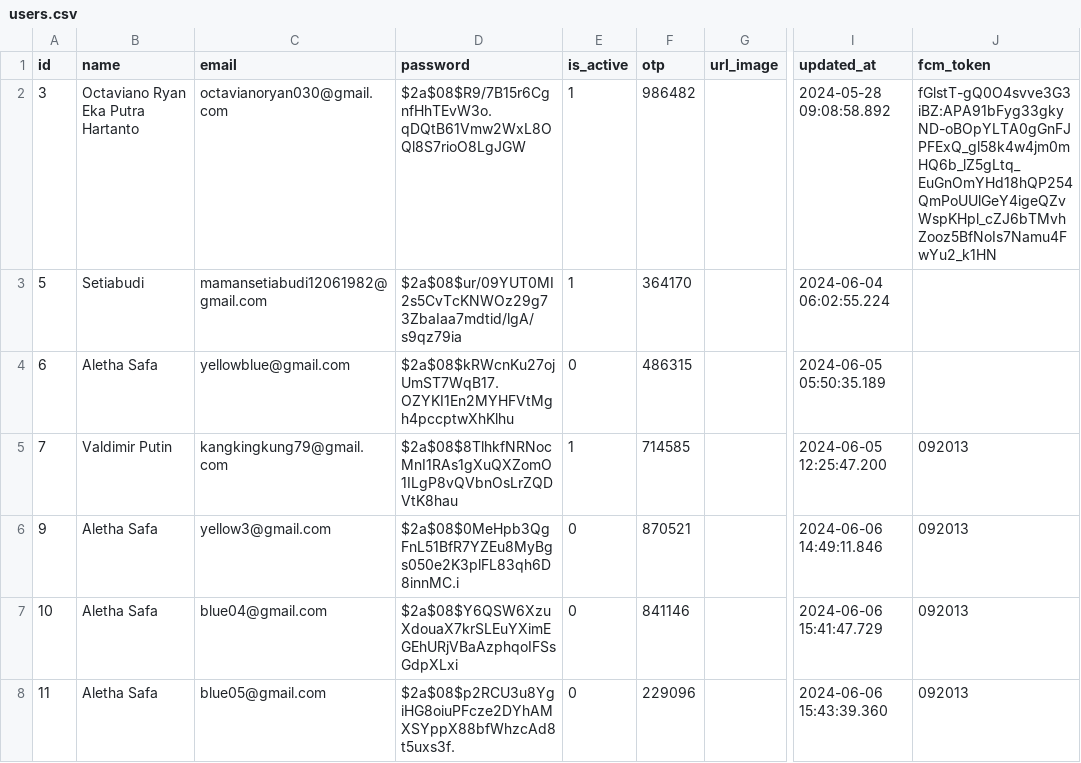
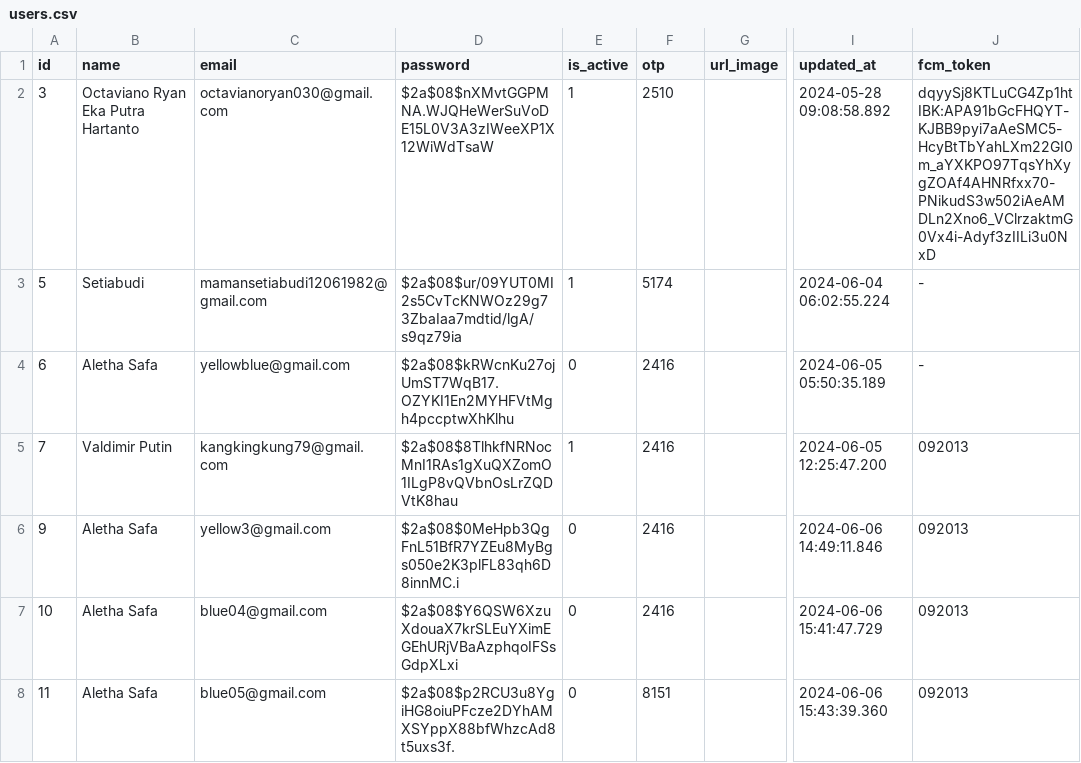
Before and after one commit to Plantopia-Alterra-Academy-Batch-6/de-capstone-km-alterra-batch-6, a CSV file: data_source_csv/users.csv, drawn as a sheet; only a part is shown, gaps mark what is left out; the diff covers the shown part only; the diff names each change by its address in the sheet, - before the commit and + after, or states it on an @@ line.

```diff
--- a/data_source_csv/users.csv
+++ b/data_source_csv/users.csv
-D2 (password): $2a$08$R9/7B15r6CgnfHhTEvW3o.qDQtB61Vmw2WxL8OQl8S7rioO8LgJGW
+D2 (password): $2a$08$nXMvtGGPMNA.WJQHeWerSuVoDE15L0V3A3zIWeeXP1X12WiWdTsaW
-F2 (otp): 986482
+F2 (otp): 2510
-J2 (fcm_token): fGlstT-gQ0O4svve3G3iBZ:APA91bFyg33gkyND-oBOpYLTA0gGnFJPFExQ_gl58k4w4jm0mHQ6b_lZ5gLtq_EuGnOmYHd18hQP254QmPoUUlGeY4igeQZvWspKHpl_cZJ6bTMvhZooz5BfNoIs7Namu4FwYu2_k1HN
+J2 (fcm_token): dqyySj8KTLuCG4Zp1htIBK:APA91bGcFHQYT-KJBB9pyi7aAeSMC5-HcyBtTbYahLXm22GI0m_aYXKPO97TqsYhXygZOAf4AHNRfxx70-PNikudS3w502iAeAMDLn2Xno6_VClrzaktmG0Vx4i-Adyf3zIILi3u0NxD
-F3 (otp): 364170
+F3 (otp): 5174
-J3:J4 (fcm_token): (empty)
+J3:J4 (fcm_token): -
-F4 (otp): 486315
+F4 (otp): 2416
-F5 (otp): 714585
+F5 (otp): 2416
-F6 (otp): 870521
+F6 (otp): 2416
-F7 (otp): 841146
+F7 (otp): 2416
-F8 (otp): 229096
+F8 (otp): 8151
```
Also changed, not shown: 9 added rows, 1 removed row and 17 edited cells elsewhere in this file, data_source_dimensional/dim_plant_instructions.csv, data_source_dimensional/dim_users.csv, 23 other files.
